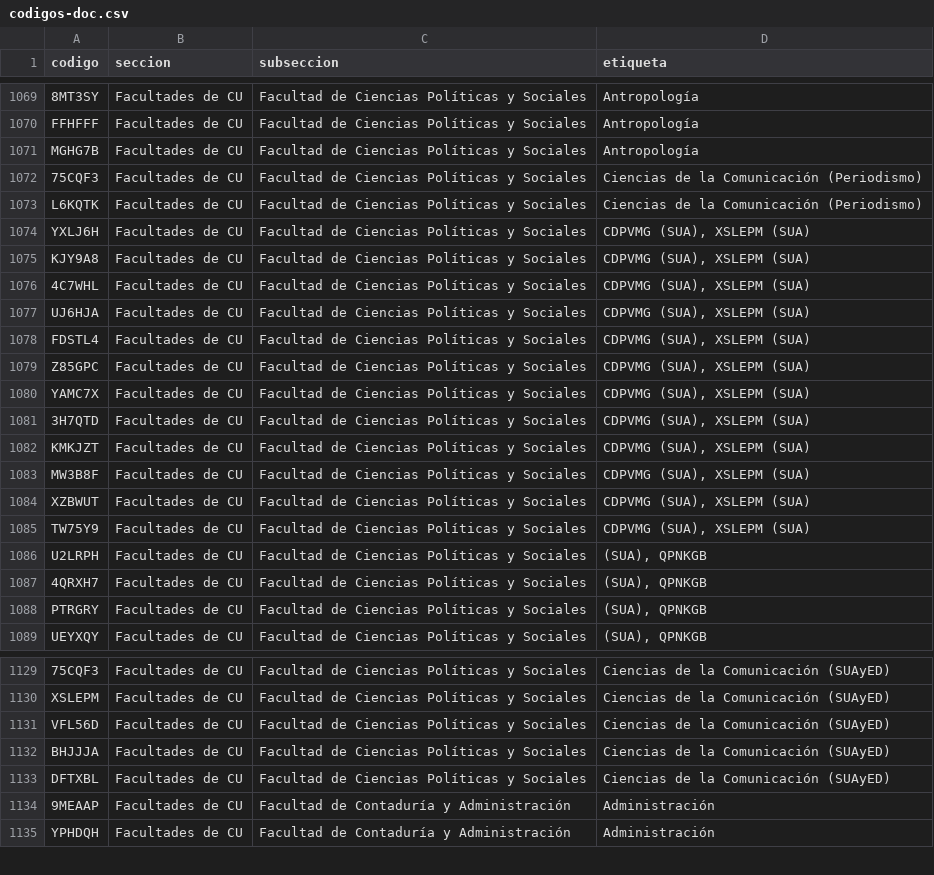
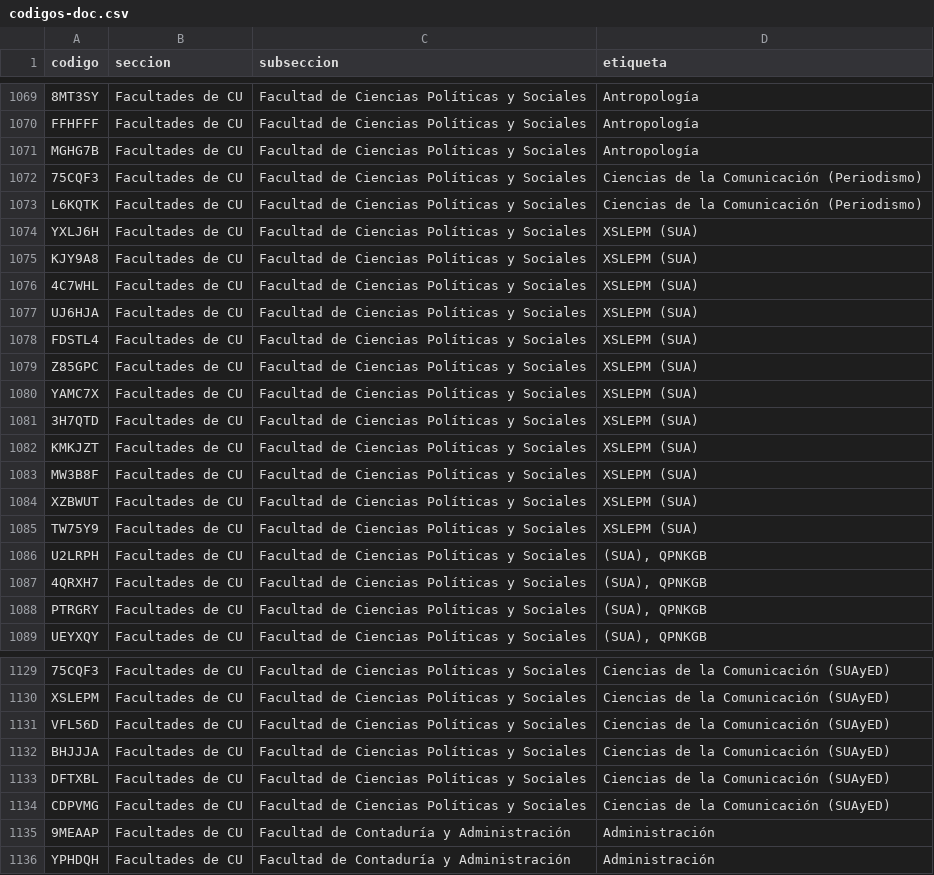
Before and after one commit to jaguarOR/espacio-unam-codigos, a CSV file: datos/codigos-doc.csv, drawn as a sheet; only a part is shown, gaps mark what is left out.

```diff
--- a/datos/codigos-doc.csv
+++ b/datos/codigos-doc.csv
@@ -1073,14 +1073,14 @@ MGHG7B,Facultades de CU,Facultad de Ciencias Políticas y Sociales,Antropología
 L6KQTK,Facultades de CU,Facultad de Ciencias Políticas y Sociales,Ciencias de la Comunicación (Periodismo)
-YXLJ6H,Facultades de CU,Facultad de Ciencias Políticas y Sociales,"CDPVMG (SUA), XSLEPM (SUA)"
-KJY9A8,Facultades de CU,Facultad de Ciencias Políticas y Sociales,"CDPVMG (SUA), XSLEPM (SUA)"
-4C7WHL,Facultades de CU,Facultad de Ciencias Políticas y Sociales,"CDPVMG (SUA), XSLEPM (SUA)"
-UJ6HJA,Facultades de CU,Facultad de Ciencias Políticas y Sociales,"CDPVMG (SUA), XSLEPM (SUA)"
-FDSTL4,Facultades de CU,Facultad de Ciencias Políticas y Sociales,"CDPVMG (SUA), XSLEPM (SUA)"
-Z85GPC,Facultades de CU,Facultad de Ciencias Políticas y Sociales,"CDPVMG (SUA), XSLEPM (SUA)"
-YAMC7X,Facultades de CU,Facultad de Ciencias Políticas y Sociales,"CDPVMG (SUA), XSLEPM (SUA)"
-3H7QTD,Facultades de CU,Facultad de Ciencias Políticas y Sociales,"CDPVMG (SUA), XSLEPM (SUA)"
-KMKJZT,Facultades de CU,Facultad de Ciencias Políticas y Sociales,"CDPVMG (SUA), XSLEPM (SUA)"
-MW3B8F,Facultades de CU,Facultad de Ciencias Políticas y Sociales,"CDPVMG (SUA), XSLEPM (SUA)"
-XZBWUT,Facultades de CU,Facultad de Ciencias Políticas y Sociales,"CDPVMG (SUA), XSLEPM (SUA)"
-TW75Y9,Facultades de CU,Facultad de Ciencias Políticas y Sociales,"CDPVMG (SUA), XSLEPM (SUA)"
+YXLJ6H,Facultades de CU,Facultad de Ciencias Políticas y Sociales,XSLEPM (SUA)
+KJY9A8,Facultades de CU,Facultad de Ciencias Políticas y Sociales,XSLEPM (SUA)
+4C7WHL,Facultades de CU,Facultad de Ciencias Políticas y Sociales,XSLEPM (SUA)
+UJ6HJA,Facultades de CU,Facultad de Ciencias Políticas y Sociales,XSLEPM (SUA)
+FDSTL4,Facultades de CU,Facultad de Ciencias Políticas y Sociales,XSLEPM (SUA)
+Z85GPC,Facultades de CU,Facultad de Ciencias Políticas y Sociales,XSLEPM (SUA)
+YAMC7X,Facultades de CU,Facultad de Ciencias Políticas y Sociales,XSLEPM (SUA)
+3H7QTD,Facultades de CU,Facultad de Ciencias Políticas y Sociales,XSLEPM (SUA)
+KMKJZT,Facultades de CU,Facultad de Ciencias Políticas y Sociales,XSLEPM (SUA)
+MW3B8F,Facultades de CU,Facultad de Ciencias Políticas y Sociales,XSLEPM (SUA)
+XZBWUT,Facultades de CU,Facultad de Ciencias Políticas y Sociales,XSLEPM (SUA)
+TW75Y9,Facultades de CU,Facultad de Ciencias Políticas y Sociales,XSLEPM (SUA)
 U2LRPH,Facultades de CU,Facultad de Ciencias Políticas y Sociales,"(SUA), QPNKGB"
@@ -1133,2 +1133,3 @@ BHJJJA,Facultades de CU,Facultad de Ciencias Políticas y Sociales,Ciencias de l
 DFTXBL,Facultades de CU,Facultad de Ciencias Políticas y Sociales,Ciencias de la Comunicación (SUAyED)
+CDPVMG,Facultades de CU,Facultad de Ciencias Políticas y Sociales,Ciencias de la Comunicación (SUAyED)
 9MEAAP,Facultades de CU,Facultad de Contaduría y Administración,Administración
```
Also changed, not shown: 4 other files.
